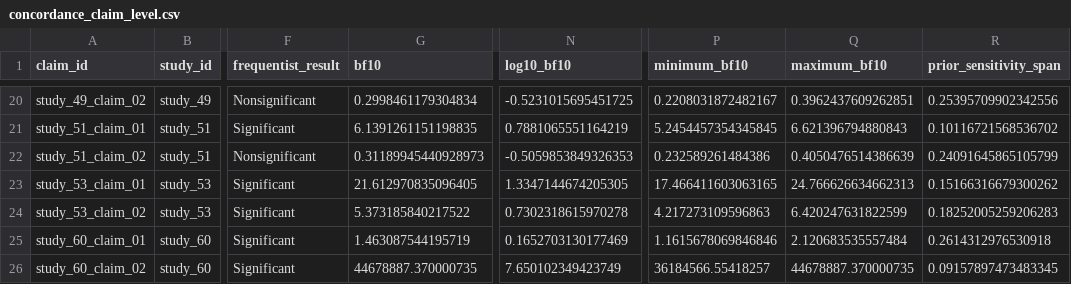
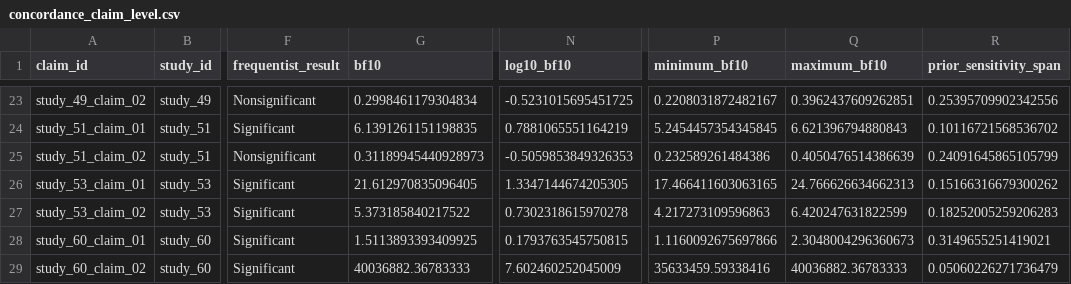
Before and after one commit to carmojudicemota/bayesian-reanalysis-v1, a CSV file: outputs/tables/concordance_claim_level.csv, drawn as a sheet; only a part is shown, gaps mark what is left out; addresses are those after the commit; the diff covers the shown part only; the diff names each change by its address in the sheet, - before the commit and + after, or states it on an @@ line.

```diff
--- a/outputs/tables/concordance_claim_level.csv
+++ b/outputs/tables/concordance_claim_level.csv
-G28 (bf10): 1.463087544195719
+G28 (bf10): 1.5113893393409925
-N28 (log10_bf10): 0.1652703130177469
+N28 (log10_bf10): 0.1793763545750815
-P28 (minimum_bf10): 1.1615678069846846
+P28 (minimum_bf10): 1.1160092675697866
-Q28 (maximum_bf10): 2.120683535557484
+Q28 (maximum_bf10): 2.3048004296360673
-R28 (prior_sensitivity_span): 0.2614312976530918
+R28 (prior_sensitivity_span): 0.3149655251419021
-G29 (bf10): 44678887.370000735
+G29 (bf10): 40036882.36783333
-N29 (log10_bf10): 7.650102349423749
+N29 (log10_bf10): 7.602460252045009
-P29 (minimum_bf10): 36184566.55418257
+P29 (minimum_bf10): 35633459.59338416
-Q29 (maximum_bf10): 44678887.370000735
+Q29 (maximum_bf10): 40036882.36783333
-R29 (prior_sensitivity_span): 0.09157897473483345
+R29 (prior_sensitivity_span): 0.05060226271736479
```
Also changed, not shown: 3 added rows and 20 edited cells elsewhere in this file, config/claim_map.csv, config/priors_wave2.csv, 38 other files.
